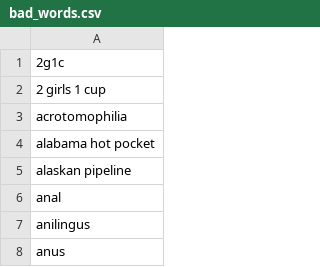
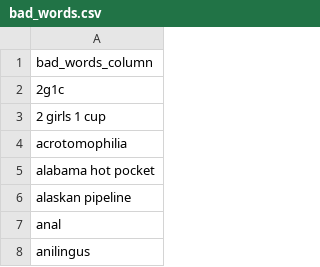
Before and after one commit to Kodotautas/Data-Engineering, a CSV file: homework_4/ml-latest-small/bad_words.csv, drawn as a sheet; only a part is shown; the shorter side is filled out with more unchanged rows.

```diff
--- a/homework_4/ml-latest-small/bad_words.csv
+++ b/homework_4/ml-latest-small/bad_words.csv
@@ -1 +1,2 @@
+bad_words_column
 2g1c
```
Also changed, not shown: 3 other files.
